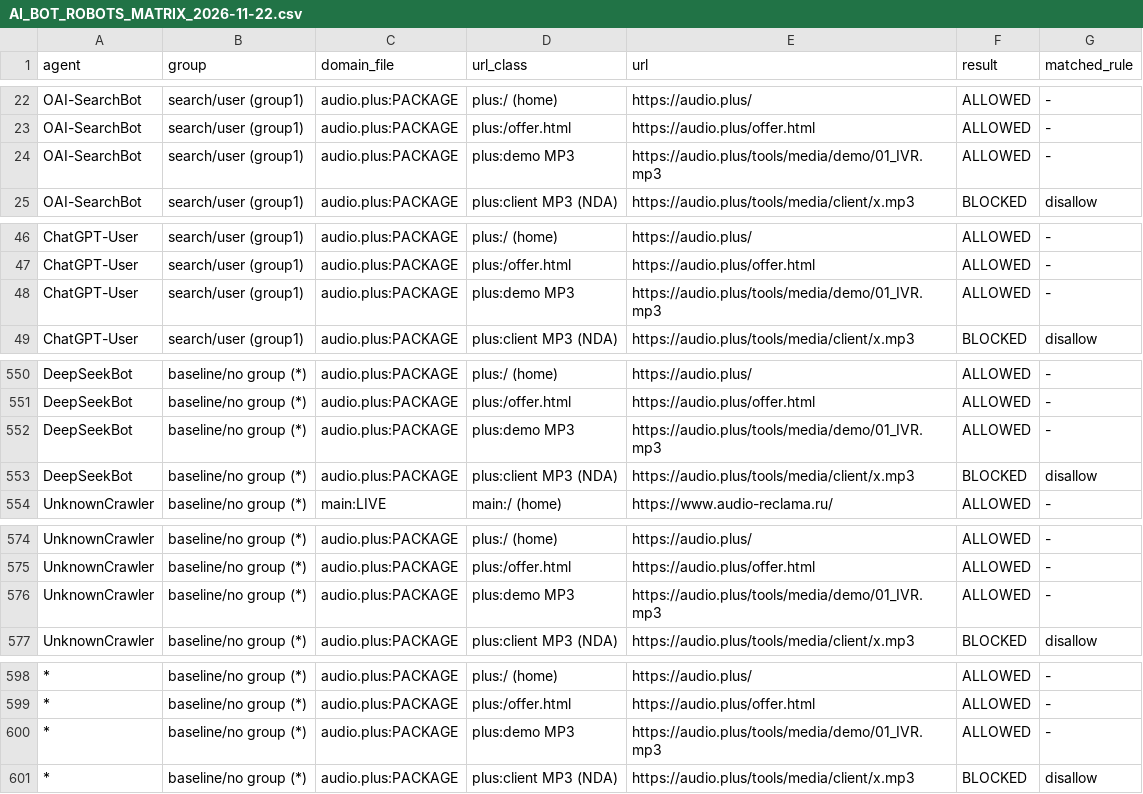
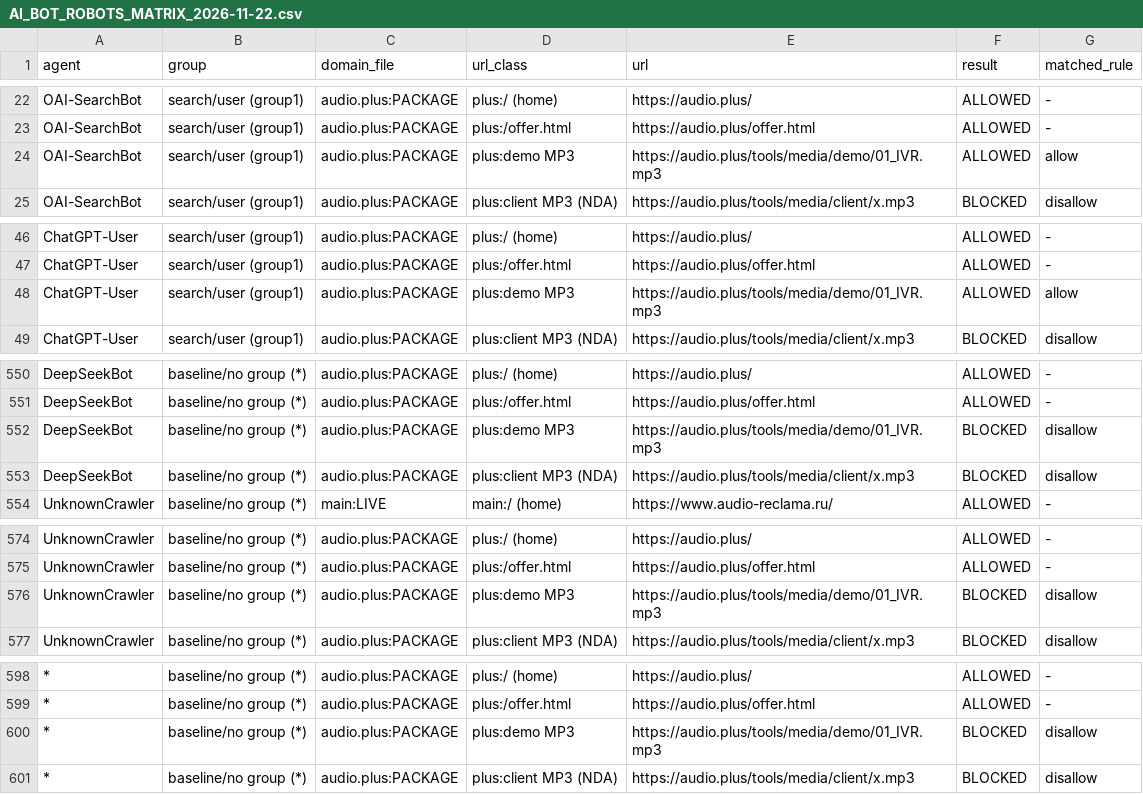
Before and after one commit to AudioReclamaRu/sonic-infrastructure-report, a CSV file: research/AI_BOT_ROBOTS_MATRIX_2026-11-22.csv, drawn as a sheet; only a part is shown, gaps mark what is left out; the diff covers the shown part only.

```diff
--- a/research/AI_BOT_ROBOTS_MATRIX_2026-11-22.csv
+++ b/research/AI_BOT_ROBOTS_MATRIX_2026-11-22.csv
@@ -23,3 +23,3 @@ OAI-SearchBot,search/user (group1),audio.plus:PACKAGE,plus:/ (home),https://audi
 OAI-SearchBot,search/user (group1),audio.plus:PACKAGE,plus:/offer.html,https://audio.plus/offer.html,ALLOWED,-
-OAI-SearchBot,search/user (group1),audio.plus:PACKAGE,plus:demo MP3,https://audio.plus/tools/media/demo/01_IVR.mp3,ALLOWED,-
+OAI-SearchBot,search/user (group1),audio.plus:PACKAGE,plus:demo MP3,https://audio.plus/tools/media/demo/01_IVR.mp3,ALLOWED,allow
 OAI-SearchBot,search/user (group1),audio.plus:PACKAGE,plus:client MP3 (NDA),https://audio.plus/tools/media/client/x.mp3,BLOCKED,disallow
@@ -47,3 +47,3 @@ ChatGPT-User,search/user (group1),audio.plus:PACKAGE,plus:/ (home),https://audio
 ChatGPT-User,search/user (group1),audio.plus:PACKAGE,plus:/offer.html,https://audio.plus/offer.html,ALLOWED,-
-ChatGPT-User,search/user (group1),audio.plus:PACKAGE,plus:demo MP3,https://audio.plus/tools/media/demo/01_IVR.mp3,ALLOWED,-
+ChatGPT-User,search/user (group1),audio.plus:PACKAGE,plus:demo MP3,https://audio.plus/tools/media/demo/01_IVR.mp3,ALLOWED,allow
 ChatGPT-User,search/user (group1),audio.plus:PACKAGE,plus:client MP3 (NDA),https://audio.plus/tools/media/client/x.mp3,BLOCKED,disallow
@@ -551,3 +551,3 @@ DeepSeekBot,baseline/no group (*),audio.plus:PACKAGE,plus:/ (home),https://audio
 DeepSeekBot,baseline/no group (*),audio.plus:PACKAGE,plus:/offer.html,https://audio.plus/offer.html,ALLOWED,-
-DeepSeekBot,baseline/no group (*),audio.plus:PACKAGE,plus:demo MP3,https://audio.plus/tools/media/demo/01_IVR.mp3,ALLOWED,-
+DeepSeekBot,baseline/no group (*),audio.plus:PACKAGE,plus:demo MP3,https://audio.plus/tools/media/demo/01_IVR.mp3,BLOCKED,disallow
 DeepSeekBot,baseline/no group (*),audio.plus:PACKAGE,plus:client MP3 (NDA),https://audio.plus/tools/media/client/x.mp3,BLOCKED,disallow
@@ -575,3 +575,3 @@ UnknownCrawler,baseline/no group (*),audio.plus:PACKAGE,plus:/ (home),https://au
 UnknownCrawler,baseline/no group (*),audio.plus:PACKAGE,plus:/offer.html,https://audio.plus/offer.html,ALLOWED,-
-UnknownCrawler,baseline/no group (*),audio.plus:PACKAGE,plus:demo MP3,https://audio.plus/tools/media/demo/01_IVR.mp3,ALLOWED,-
+UnknownCrawler,baseline/no group (*),audio.plus:PACKAGE,plus:demo MP3,https://audio.plus/tools/media/demo/01_IVR.mp3,BLOCKED,disallow
 UnknownCrawler,baseline/no group (*),audio.plus:PACKAGE,plus:client MP3 (NDA),https://audio.plus/tools/media/client/x.mp3,BLOCKED,disallow
@@ -599,3 +599,3 @@ UnknownCrawler,baseline/no group (*),audio.plus:PACKAGE,plus:client MP3 (NDA),ht
 *,baseline/no group (*),audio.plus:PACKAGE,plus:/offer.html,https://audio.plus/offer.html,ALLOWED,-
-*,baseline/no group (*),audio.plus:PACKAGE,plus:demo MP3,https://audio.plus/tools/media/demo/01_IVR.mp3,ALLOWED,-
+*,baseline/no group (*),audio.plus:PACKAGE,plus:demo MP3,https://audio.plus/tools/media/demo/01_IVR.mp3,BLOCKED,disallow
 *,baseline/no group (*),audio.plus:PACKAGE,plus:client MP3 (NDA),https://audio.plus/tools/media/client/x.mp3,BLOCKED,disallow
```
Also changed, not shown: 36 edited cells elsewhere in this file.
